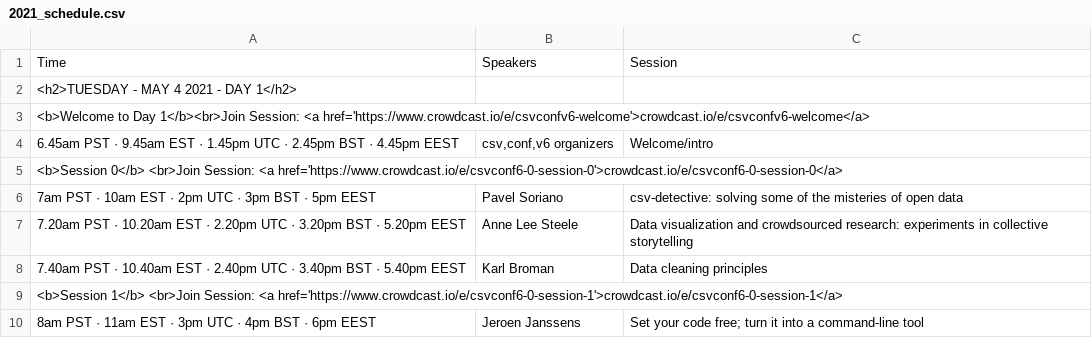
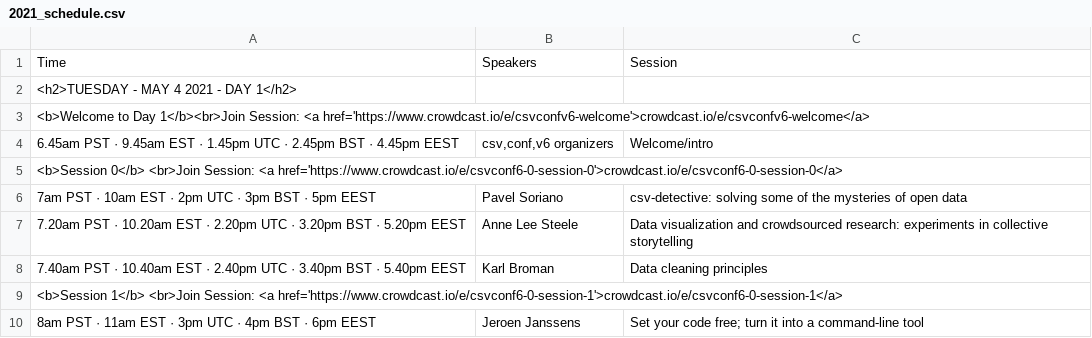
Before and after one commit to csvconf/csvconf.com, a CSV file: _data/2021_schedule.csv, drawn as a sheet; only a part is shown.

Commit message:
typo fix

```diff
--- a/_data/2021_schedule.csv
+++ b/_data/2021_schedule.csv
@@ -5,3 +5,3 @@ Time,Speakers,Session
 <b>Session 0</b> <br>Join Session: <a href='https://www.crowdcast.io/e/csvconf6-0-session-0'>crowdcast.io/e/csvconf6-0-session-0</a>,,
-7am PST · 10am EST · 2pm UTC · 3pm BST · 5pm EEST,Pavel Soriano,csv-detective: solving some of the misteries of open data
+7am PST · 10am EST · 2pm UTC · 3pm BST · 5pm EEST,Pavel Soriano,csv-detective: solving some of the mysteries of open data
 7.20am PST · 10.20am EST · 2.20pm UTC · 3.20pm BST · 5.20pm EEST,Anne Lee Steele,Data visualization and crowdsourced research: experiments in collective storytelling
```
Also changed, not shown: _data/2021_speakers.csv.
